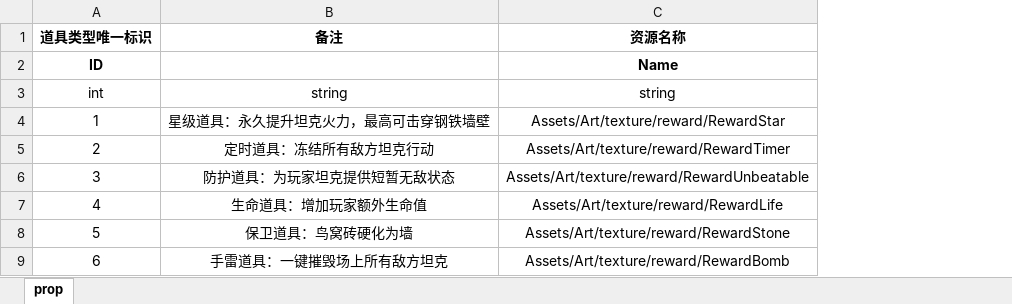
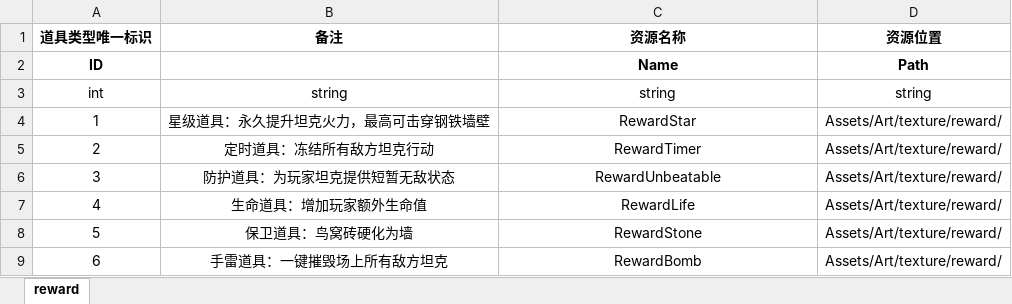
Before and after one commit to Mr-OldMao/MFramework2025, an Excel workbook: Assets/_TankRes/excel/reward.xlsx, sheet reward, drawn as a sheet; values as stored, in another font and other column widths than the file's, no borders; the diff names each change by its address in the sheet, - before the commit and + after, or states it on an @@ line.

```diff
--- a/Assets/_TankRes/excel/reward.xlsx (sheet reward)
+++ b/Assets/_TankRes/excel/reward.xlsx (sheet reward)
-sheet tab: prop
+sheet tab: reward
+column D (资源位置), rows 2-9: Path | string | Assets/Art/texture/reward/ | Assets/Art/texture/reward/ | Assets/Art/texture/reward/ | Assets/Art/texture/reward/ | Assets/Art/texture/reward/ | Assets/Art/texture/reward/
-C4 (资源名称): Assets/Art/texture/reward/RewardStar
+C4 (资源名称): RewardStar
-C5 (资源名称): Assets/Art/texture/reward/RewardTimer
+C5 (资源名称): RewardTimer
-C6 (资源名称): Assets/Art/texture/reward/RewardUnbeatable
+C6 (资源名称): RewardUnbeatable
-C7 (资源名称): Assets/Art/texture/reward/RewardLife
+C7 (资源名称): RewardLife
-C8 (资源名称): Assets/Art/texture/reward/RewardStone
+C8 (资源名称): RewardStone
-C9 (资源名称): Assets/Art/texture/reward/RewardBomb
+C9 (资源名称): RewardBomb
```
Also changed, not shown: 46 other files.
